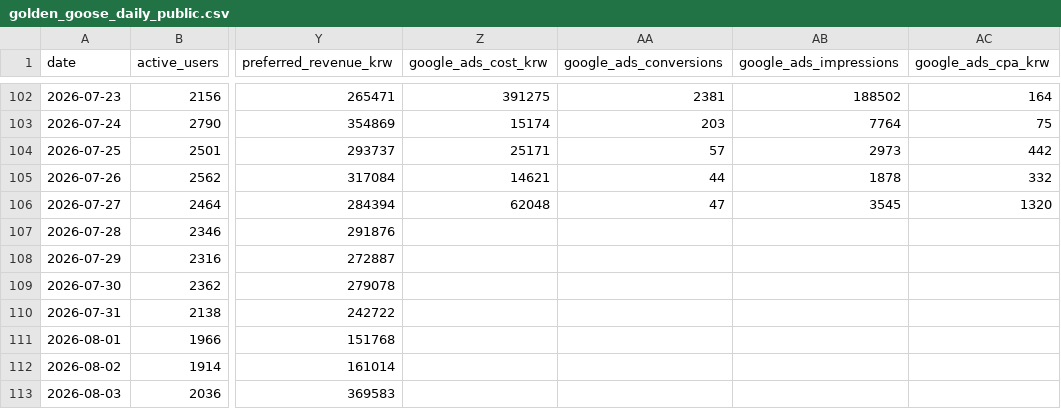
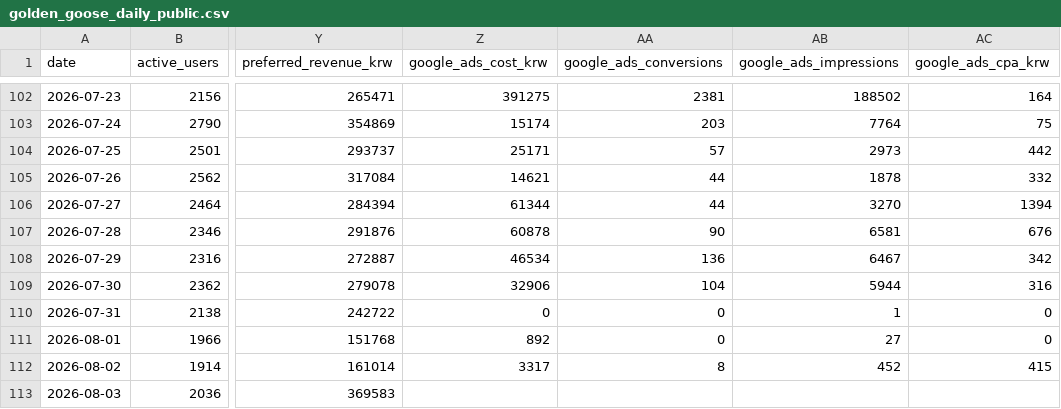
Before and after one commit to dongwonlee222/golden-goose-report, a CSV file: datasets/golden_goose_daily_public.csv, drawn as a sheet; only a part is shown, gaps mark what is left out; the diff names each change by its address in the sheet, - before the commit and + after, or states it on an @@ line.

Commit message:
Add Google Ads data through 2026-08-02

```diff
--- a/datasets/golden_goose_daily_public.csv
+++ b/datasets/golden_goose_daily_public.csv
-Z106 (google_ads_cost_krw): 62048
+Z106 (google_ads_cost_krw): 61344
-AA106 (google_ads_conversions): 47
+AA106 (google_ads_conversions): 44
-AB106 (google_ads_impressions): 3545
+AB106 (google_ads_impressions): 3270
-AC106 (google_ads_cpa_krw): 1320
+AC106 (google_ads_cpa_krw): 1394
-Z107 (google_ads_cost_krw): (empty)
+Z107 (google_ads_cost_krw): 60878
-AA107 (google_ads_conversions): (empty)
+AA107 (google_ads_conversions): 90
-AB107 (google_ads_impressions): (empty)
+AB107 (google_ads_impressions): 6581
-AC107 (google_ads_cpa_krw): (empty)
+AC107 (google_ads_cpa_krw): 676
-Z108 (google_ads_cost_krw): (empty)
+Z108 (google_ads_cost_krw): 46534
-AA108 (google_ads_conversions): (empty)
+AA108 (google_ads_conversions): 136
-AB108 (google_ads_impressions): (empty)
+AB108 (google_ads_impressions): 6467
-AC108 (google_ads_cpa_krw): (empty)
+AC108 (google_ads_cpa_krw): 342
-Z109 (google_ads_cost_krw): (empty)
+Z109 (google_ads_cost_krw): 32906
-AA109 (google_ads_conversions): (empty)
+AA109 (google_ads_conversions): 104
-AB109 (google_ads_impressions): (empty)
+AB109 (google_ads_impressions): 5944
-AC109 (google_ads_cpa_krw): (empty)
+AC109 (google_ads_cpa_krw): 316
-Z110 (google_ads_cost_krw): (empty)
+Z110 (google_ads_cost_krw): 0
-AA110:AA111 (google_ads_conversions): (empty)
+AA110:AA111 (google_ads_conversions): 0
-AB110 (google_ads_impressions): (empty)
+AB110 (google_ads_impressions): 1
-AC110:AC111 (google_ads_cpa_krw): (empty)
+AC110:AC111 (google_ads_cpa_krw): 0
-Z111 (google_ads_cost_krw): (empty)
+Z111 (google_ads_cost_krw): 892
-AB111 (google_ads_impressions): (empty)
+AB111 (google_ads_impressions): 27
-Z112 (google_ads_cost_krw): (empty)
+Z112 (google_ads_cost_krw): 3317
-AA112 (google_ads_conversions): (empty)
+AA112 (google_ads_conversions): 8
-AB112 (google_ads_impressions): (empty)
+AB112 (google_ads_impressions): 452
-AC112 (google_ads_cpa_krw): (empty)
+AC112 (google_ads_cpa_krw): 415
```
Also changed, not shown: 2 other files.
